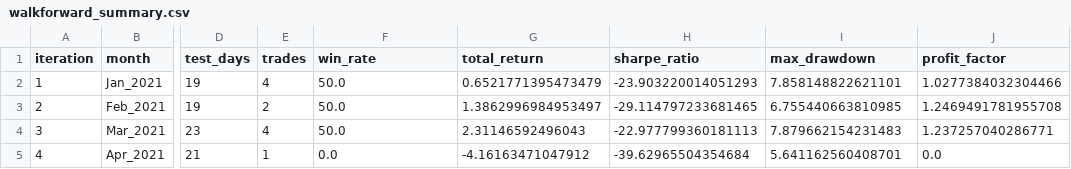
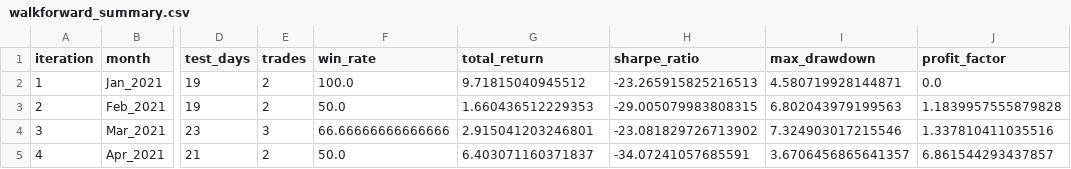
Before and after one commit to ckkoh/aitrader4, a CSV file: walkforward_2021_jan_apr/walkforward_summary.csv, drawn as a sheet; only a part is shown, gaps mark what is left out; the diff names each change by its address in the sheet, - before the commit and + after, or states it on an @@ line.

```diff
--- a/walkforward_2021_jan_apr/walkforward_summary.csv
+++ b/walkforward_2021_jan_apr/walkforward_summary.csv
-E2 (trades): 4
+E2 (trades): 2
-F2 (win_rate): 50.0
+F2 (win_rate): 100.0
-G2 (total_return): 0.6521771395473479
+G2 (total_return): 9.71815040945512
-H2 (sharpe_ratio): -23.903220014051293
+H2 (sharpe_ratio): -23.265915825216513
-I2 (max_drawdown): 7.858148822621101
+I2 (max_drawdown): 4.580719928144871
-J2 (profit_factor): 1.0277384032304466
+J2 (profit_factor): 0.0
-G3 (total_return): 1.3862996984953497
+G3 (total_return): 1.660436512229353
-H3 (sharpe_ratio): -29.114797233681465
+H3 (sharpe_ratio): -29.005079983808315
-I3 (max_drawdown): 6.755440663810985
+I3 (max_drawdown): 6.802043979199563
-J3 (profit_factor): 1.2469491781955708
+J3 (profit_factor): 1.1839957555879828
-E4 (trades): 4
+E4 (trades): 3
-F4 (win_rate): 50.0
+F4 (win_rate): 66.66666666666666
-G4 (total_return): 2.31146592496043
+G4 (total_return): 2.915041203246801
-H4 (sharpe_ratio): -22.977799360181113
+H4 (sharpe_ratio): -23.081829726713902
-I4 (max_drawdown): 7.879662154231483
+I4 (max_drawdown): 7.324903017215546
-J4 (profit_factor): 1.237257040286771
+J4 (profit_factor): 1.337810411035516
-E5 (trades): 1
+E5 (trades): 2
-F5 (win_rate): 0.0
+F5 (win_rate): 50.0
-G5 (total_return): -4.16163471047912
+G5 (total_return): 6.403071160371837
-H5 (sharpe_ratio): -39.62965504354684
+H5 (sharpe_ratio): -34.07241057685591
-I5 (max_drawdown): 5.641162560408701
+I5 (max_drawdown): 3.6706456865641357
-J5 (profit_factor): 0.0
+J5 (profit_factor): 6.861544293437857
```
Also changed, not shown: 10 other files.
